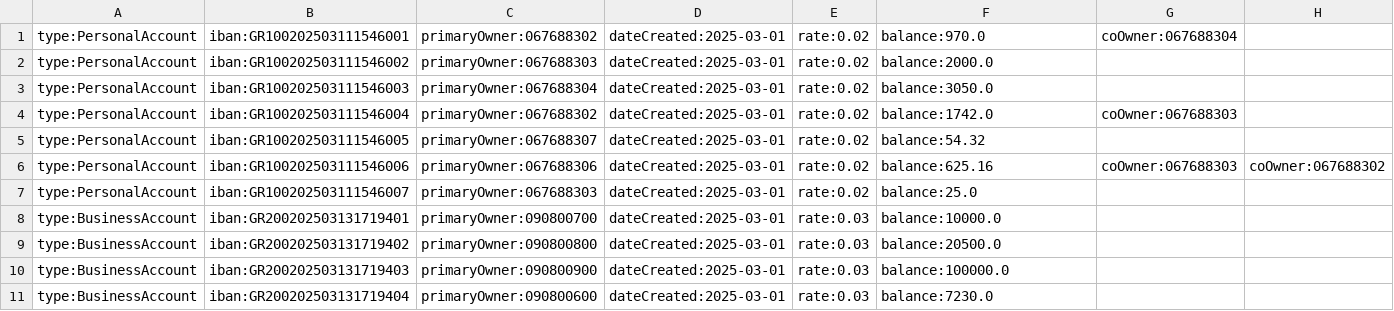
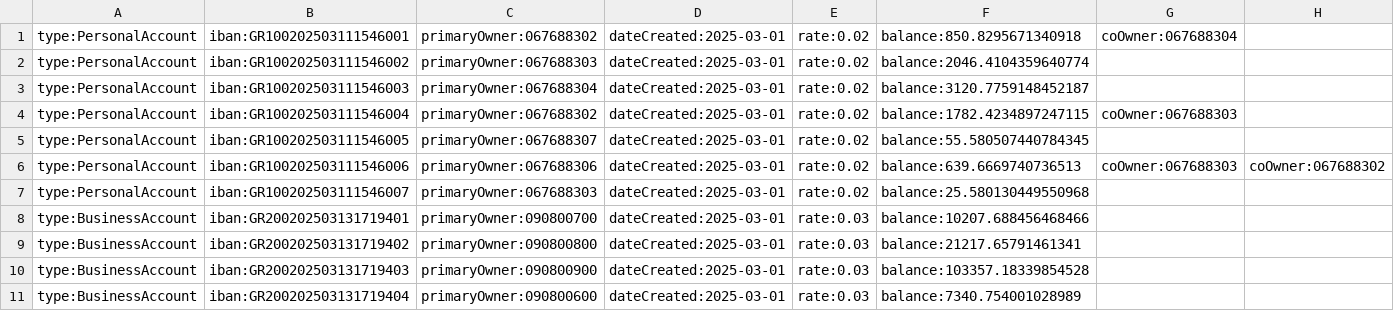
Before and after one commit to mpiskoto69/UMLOL_GAY, a CSV file: BankOfTUC/data/accounts/accounts.csv, drawn as a sheet.

```diff
--- a/BankOfTUC/data/accounts/accounts.csv
+++ b/BankOfTUC/data/accounts/accounts.csv
@@ -1,11 +1,11 @@
-type:PersonalAccount,iban:GR100202503111546001,primaryOwner:067688302,dateCreated:2025-03-01,rate:0.02,balance:970.0,coOwner:067688304
-type:PersonalAccount,iban:GR100202503111546002,primaryOwner:067688303,dateCreated:2025-03-01,rate:0.02,balance:2000.0
-type:PersonalAccount,iban:GR100202503111546003,primaryOwner:067688304,dateCreated:2025-03-01,rate:0.02,balance:3050.0
-type:PersonalAccount,iban:GR100202503111546004,primaryOwner:067688302,dateCreated:2025-03-01,rate:0.02,balance:1742.0,coOwner:067688303
-type:PersonalAccount,iban:GR100202503111546005,primaryOwner:067688307,dateCreated:2025-03-01,rate:0.02,balance:54.32
-type:PersonalAccount,iban:GR100202503111546006,primaryOwner:067688306,dateCreated:2025-03-01,rate:0.02,balance:625.16,coOwner:067688303,coOwner:067688302
-type:PersonalAccount,iban:GR100202503111546007,primaryOwner:067688303,dateCreated:2025-03-01,rate:0.02,balance:25.0
-type:BusinessAccount,iban:GR200202503131719401,primaryOwner:090800700,dateCreated:2025-03-01,rate:0.03,balance:10000.0
-type:BusinessAccount,iban:GR200202503131719402,primaryOwner:090800800,dateCreated:2025-03-01,rate:0.03,balance:20500.0
-type:BusinessAccount,iban:GR200202503131719403,primaryOwner:090800900,dateCreated:2025-03-01,rate:0.03,balance:100000.0
-type:BusinessAccount,iban:GR200202503131719404,primaryOwner:090800600,dateCreated:2025-03-01,rate:0.03,balance:7230.0
+type:PersonalAccount,iban:GR100202503111546001,primaryOwner:067688302,dateCreated:2025-03-01,rate:0.02,balance:850.8295671340918,coOwner:067688304
+type:PersonalAccount,iban:GR100202503111546002,primaryOwner:067688303,dateCreated:2025-03-01,rate:0.02,balance:2046.4104359640774
+type:PersonalAccount,iban:GR100202503111546003,primaryOwner:067688304,dateCreated:2025-03-01,rate:0.02,balance:3120.7759148452187
+type:PersonalAccount,iban:GR100202503111546004,primaryOwner:067688302,dateCreated:2025-03-01,rate:0.02,balance:1782.4234897247115,coOwner:067688303
+type:PersonalAccount,iban:GR100202503111546005,primaryOwner:067688307,dateCreated:2025-03-01,rate:0.02,balance:55.580507440784345
+type:PersonalAccount,iban:GR100202503111546006,primaryOwner:067688306,dateCreated:2025-03-01,rate:0.02,balance:639.6669740736513,coOwner:067688303,coOwner:067688302
+type:PersonalAccount,iban:GR100202503111546007,primaryOwner:067688303,dateCreated:2025-03-01,rate:0.02,balance:25.580130449550968
+type:BusinessAccount,iban:GR200202503131719401,primaryOwner:090800700,dateCreated:2025-03-01,rate:0.03,balance:10207.688456468466
+type:BusinessAccount,iban:GR200202503131719402,primaryOwner:090800800,dateCreated:2025-03-01,rate:0.03,balance:21217.65791461341
+type:BusinessAccount,iban:GR200202503131719403,primaryOwner:090800900,dateCreated:2025-03-01,rate:0.03,balance:103357.18339854528
+type:BusinessAccount,iban:GR200202503131719404,primaryOwner:090800600,dateCreated:2025-03-01,rate:0.03,balance:7340.754001028989
```
Also changed, not shown: BankOfTUC/data/bills/2025-05-01.csv, BankOfTUC/data/bills/2025-05-05.csv, 20 other files.
